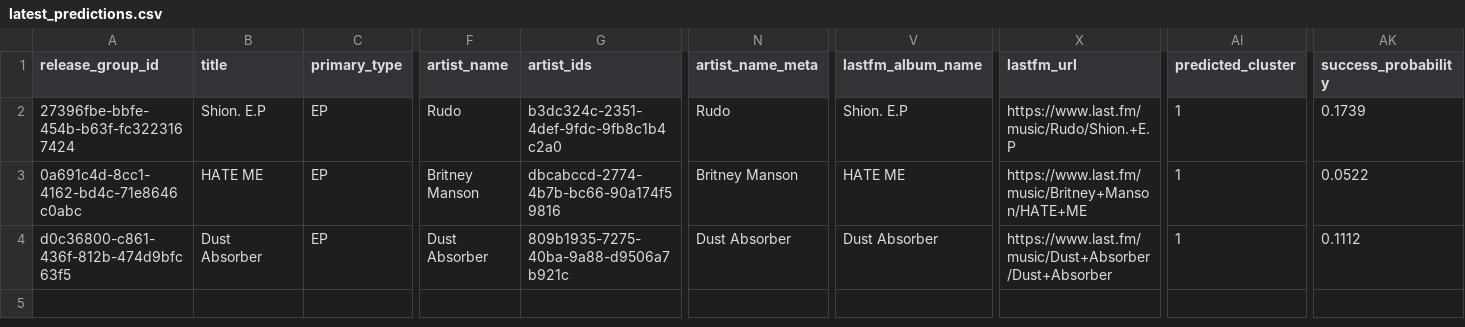
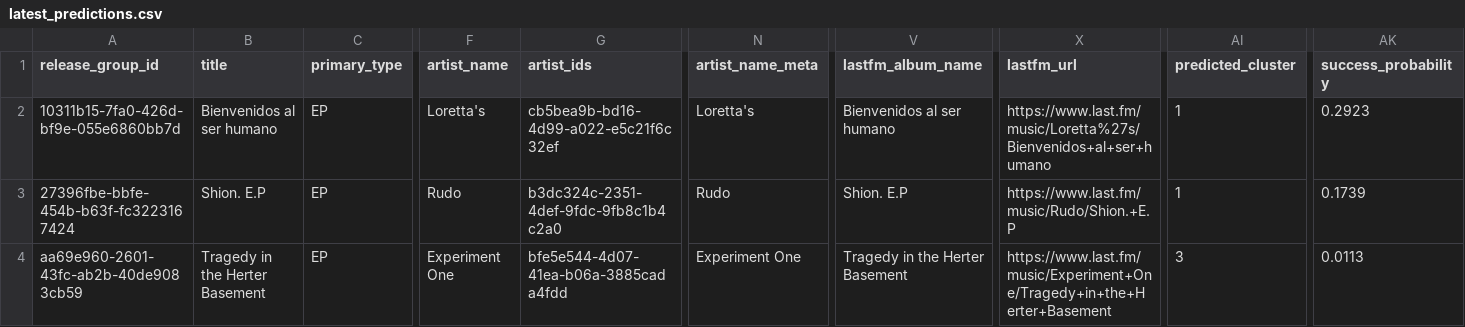
Before and after one commit to PerlaCitla/ritm_ia, a CSV file: outputs/latest_predictions.csv, drawn as a sheet; only a part is shown, gaps mark what is left out; removed rows and columns are numbered as before the commit, all else as after; rows hold the shown columns only; the diff names each change by its address in the sheet, - before the commit and + after, or states it on an @@ line.

```diff
--- a/outputs/latest_predictions.csv
+++ b/outputs/latest_predictions.csv
+row 2: 10311b15-7fa0-426d-bf9e-055e6860bb7d | Bienvenidos al ser humano | EP | Loretta's | cb5bea9b-bd16-4d99-a022-e5c21f6c32ef | Loretta's | Bienvenidos al ser humano | https://www.last.fm/music/Loretta%27s/Bienvenidos+al+ser+humano | 1 | 0.2923
-A4 (release_group_id): 0a691c4d-8cc1-4162-bd4c-71e8646c0abc
+A4 (release_group_id): aa69e960-2601-43fc-ab2b-40de9083cb59
-B4 (title): HATE ME
+B4 (title): Tragedy in the Herter Basement
-F4 (artist_name): Britney Manson
+F4 (artist_name): Experiment One
-G4 (artist_ids): dbcabccd-2774-4b7b-bc66-90a174f59816
+G4 (artist_ids): bfe5e544-4d07-41ea-b06a-3885cada4fdd
-N4 (artist_name_meta): Britney Manson
+N4 (artist_name_meta): Experiment One
-V4 (lastfm_album_name): HATE ME
+V4 (lastfm_album_name): Tragedy in the Herter Basement
-X4 (lastfm_url): https://www.last.fm/music/Britney+Manson/HATE+ME
+X4 (lastfm_url): https://www.last.fm/music/Experiment+One/Tragedy+in+the+Herter+Basement
-AI4 (predicted_cluster): 1
+AI4 (predicted_cluster): 3
-AK4 (success_probability): 0.0522
+AK4 (success_probability): 0.0113
-row 4: d0c36800-c861-436f-812b-474d9bfc63f5 | Dust Absorber | EP | Dust Absorber | 809b1935-7275-40ba-9a88-d9506a7b921c | Dust Absorber | Dust Absorber | https://www.last.fm/music/Dust+Absorber/Dust+Absorber | 1 | 0.1112
```
Also changed, not shown: 3 other files.
